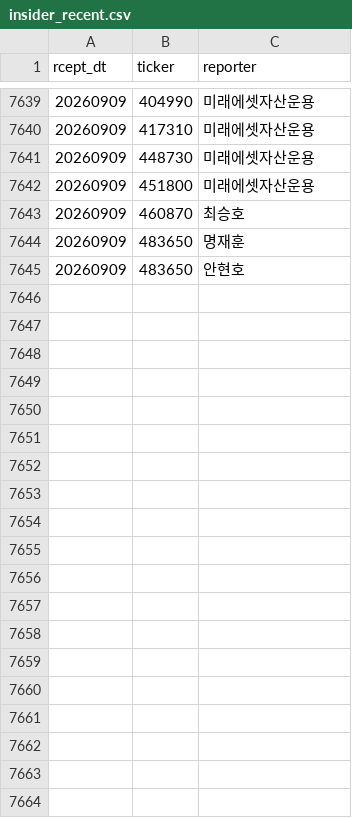
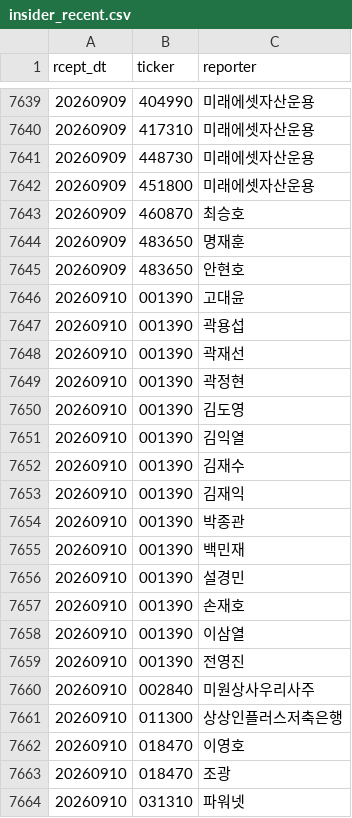
Before and after one commit to bamhobak/kospi-volume, a CSV file: data/insider_recent.csv, drawn as a sheet; only a part is shown, gaps mark what is left out; the diff covers the shown part only; the diff names each change by its address in the sheet, - before the commit and + after, or states it on an @@ line.

Commit message:
data: 2026-09-10

```diff
--- a/data/insider_recent.csv
+++ b/data/insider_recent.csv
+row 7646: 20260910 | 001390 | 고대윤
+row 7647: 20260910 | 001390 | 곽용섭
+row 7648: 20260910 | 001390 | 곽재선
+row 7649: 20260910 | 001390 | 곽정현
+row 7650: 20260910 | 001390 | 김도영
+row 7651: 20260910 | 001390 | 김익열
+row 7652: 20260910 | 001390 | 김재수
+row 7653: 20260910 | 001390 | 김재익
+row 7654: 20260910 | 001390 | 박종관
+row 7655: 20260910 | 001390 | 백민재
+row 7656: 20260910 | 001390 | 설경민
+row 7657: 20260910 | 001390 | 손재호
+row 7658: 20260910 | 001390 | 이삼열
+row 7659: 20260910 | 001390 | 전영진
+row 7660: 20260910 | 002840 | 미원상사우리사주
+row 7661: 20260910 | 011300 | 상상인플러스저축은행
+row 7662: 20260910 | 018470 | 이영호
+row 7663: 20260910 | 018470 | 조광
+row 7664: 20260910 | 031310 | 파워넷
```
Also changed, not shown: 41 added rows elsewhere in this file, data/buyback_recent.csv, data/credit_recent.csv, 2 other files.
